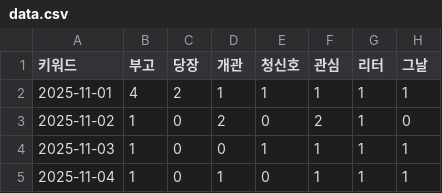
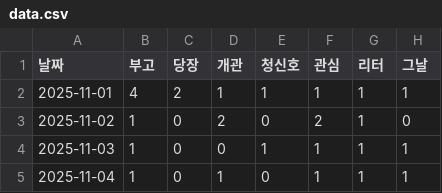
Before and after one commit to p20113/myproject, a CSV file: data.csv, drawn as a sheet; only a part is shown; the diff names each change by its address in the sheet, - before the commit and + after, or states it on an @@ line.

Commit message:
Update data.csv

```diff
--- a/data.csv
+++ b/data.csv
-A1: 키워드
+A1: 날짜
```
